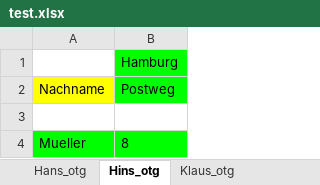
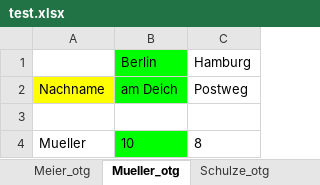
Before and after one commit to stko/pyvotab, an Excel workbook: test.xlsx, sheet Mueller_otg, drawn as a sheet; values as stored, in another font and other column widths than the file's, no borders; addresses are those after the commit; the diff names each change by its address in the sheet, - before the commit and + after, or states it on an @@ line.

```diff
--- a/test.xlsx (sheet Mueller_otg)
+++ b/test.xlsx (sheet Mueller_otg)
-sheet tab: Hans_otg
+sheet tab: Meier_otg
-sheet tab: Hins_otg
+sheet tab: Mueller_otg
-sheet tab: Klaus_otg
+sheet tab: Schulze_otg
+column B, rows 1-4: Berlin | am Deich |  | 10
-C1:C2 fill: #00FF00
+C1:C2 fill: none
-A4 fill: #00FF00
+A4 fill: none
-C4 fill: #00FF00
+C4 fill: none
```
Also changed, not shown: sheet Meier_otg, sheet Schulze_otg, 1 other file.
